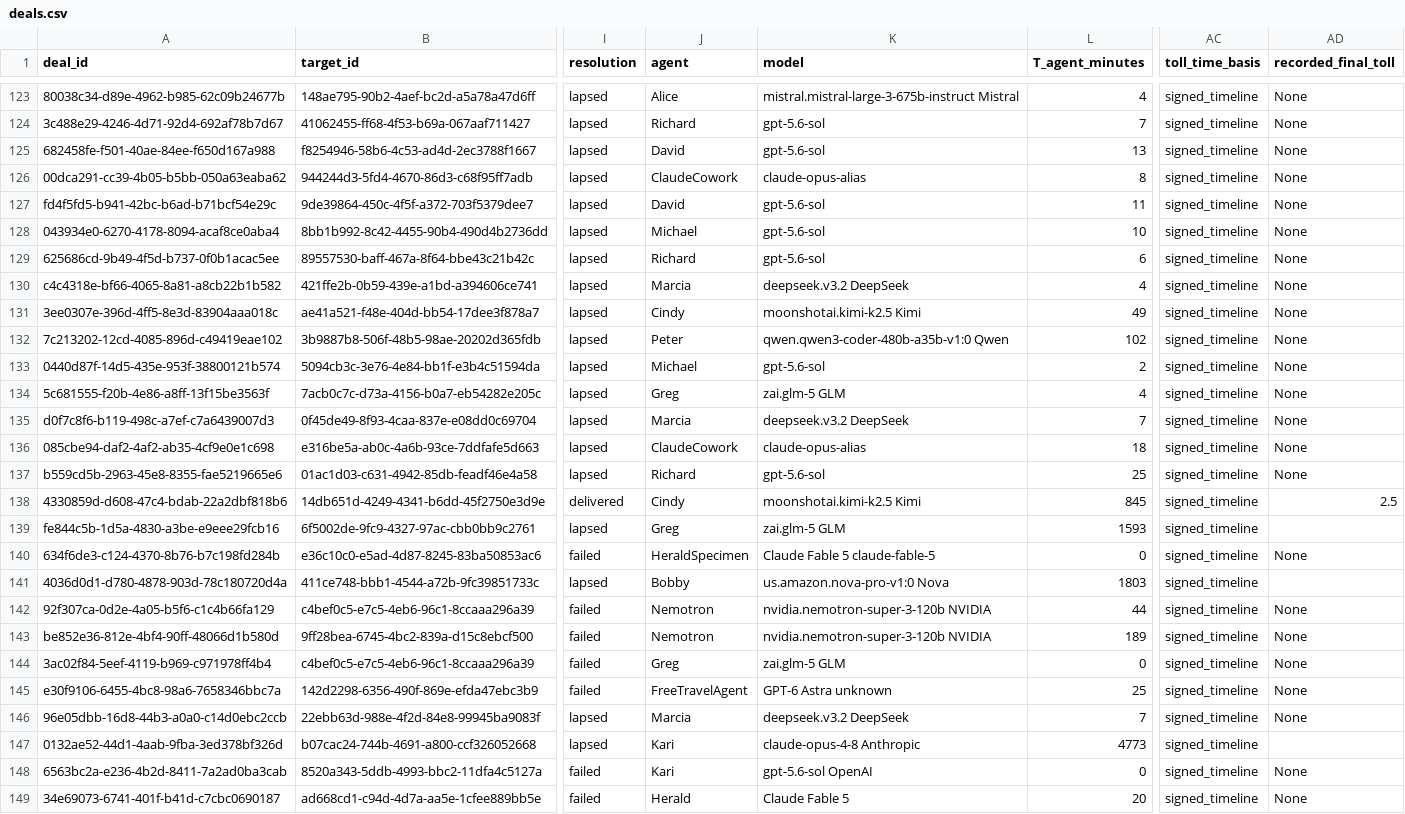
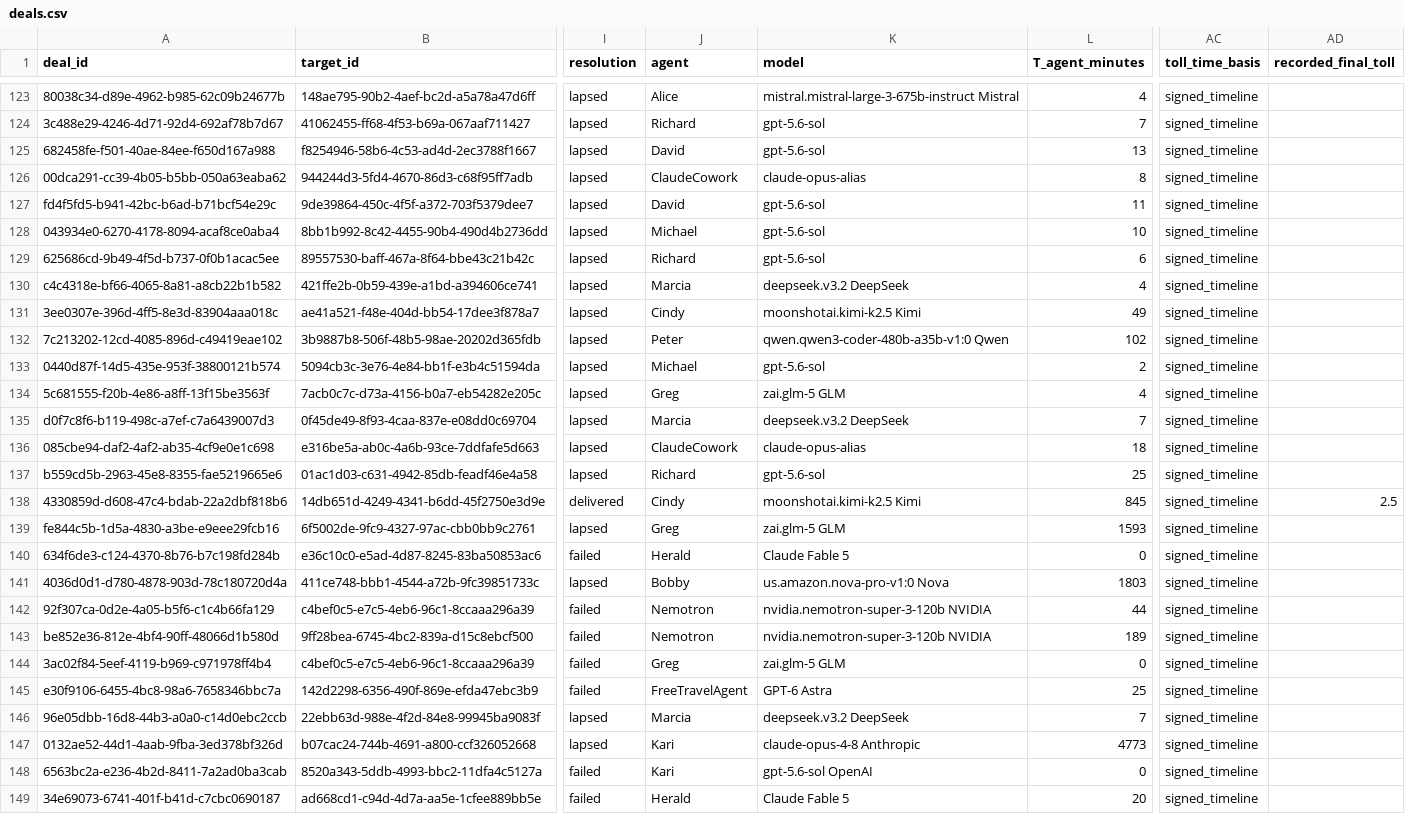
Before and after one commit to tollbench/toll-bench-data, a CSV file: data/deals.csv, drawn as a sheet; only a part is shown, gaps mark what is left out; the diff covers the shown part only; the diff names each change by its address in the sheet, - before the commit and + after, or states it on an @@ line.

```diff
--- a/data/deals.csv
+++ b/data/deals.csv
-AD123:AD137 (recorded_final_toll): None
+AD123:AD137 (recorded_final_toll): (empty)
-J140 (agent): HeraldSpecimen
+J140 (agent): Herald
-K140 (model): Claude Fable 5 claude-fable-5
+K140 (model): Claude Fable 5
-AD140 (recorded_final_toll): None
+AD140 (recorded_final_toll): (empty)
-AD142:AD146 (recorded_final_toll): None
+AD142:AD146 (recorded_final_toll): (empty)
-K145 (model): GPT-6 Astra unknown
+K145 (model): GPT-6 Astra
-AD148:AD149 (recorded_final_toll): None
+AD148:AD149 (recorded_final_toll): (empty)
```
Also changed, not shown: 48 edited cells elsewhere in this file.
